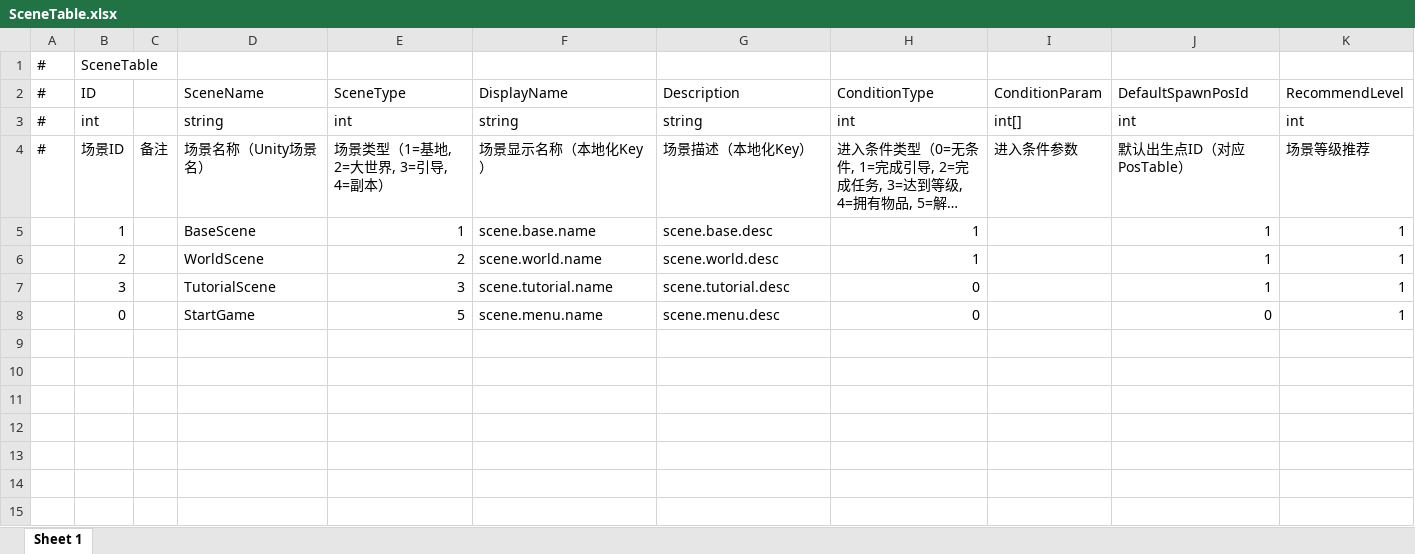
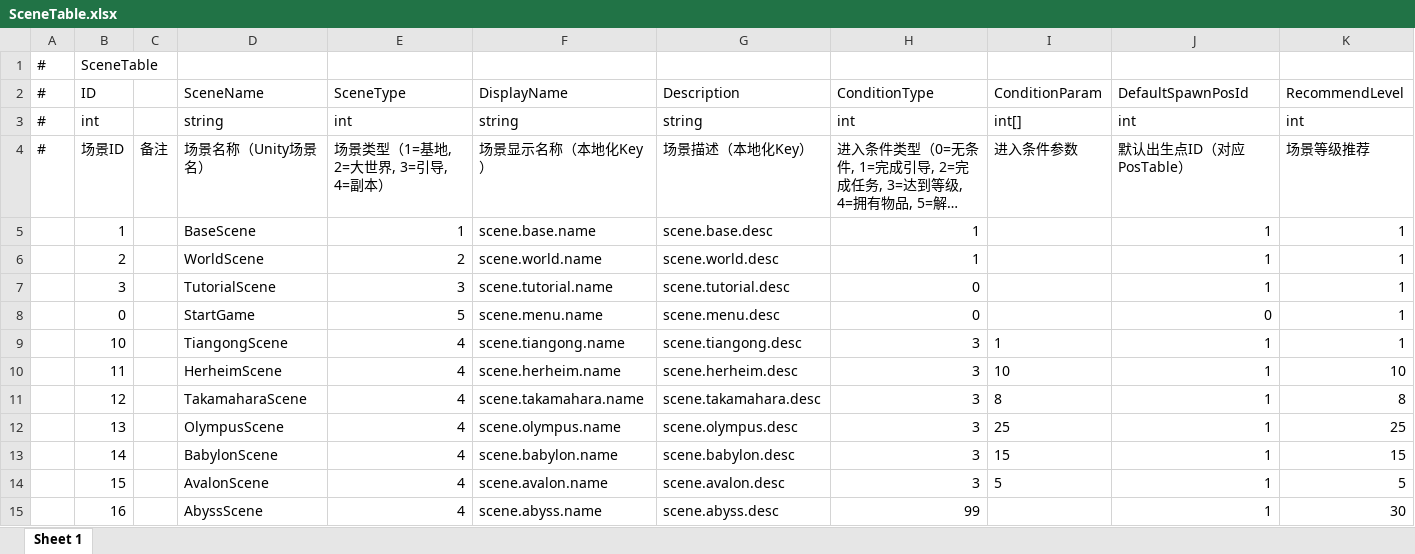
Before and after one commit to TXYzznc/GP, an Excel workbook: AAAGameData/DataTables/SceneTable.xlsx, sheet Sheet 1, drawn as a sheet; long unchanged cells end in …; values as stored, in another font and other column widths than the file's, no borders; the diff names each change by its address in the sheet, - before the commit and + after, or states it on an @@ line.

```diff
--- a/AAAGameData/DataTables/SceneTable.xlsx (sheet Sheet 1)
+++ b/AAAGameData/DataTables/SceneTable.xlsx (sheet Sheet 1)
+row 9:  | 10 |  | TiangongScene | 4 | scene.tiangong.name | scene.tiangong.desc | 3 | 1 | 1 | 1
+row 10:  | 11 |  | HerheimScene | 4 | scene.herheim.name | scene.herheim.desc | 3 | 10 | 1 | 10
+row 11:  | 12 |  | TakamaharaScene | 4 | scene.takamahara.name | scene.takamahara.desc | 3 | 8 | 1 | 8
+row 12:  | 13 |  | OlympusScene | 4 | scene.olympus.name | scene.olympus.desc | 3 | 25 | 1 | 25
+row 13:  | 14 |  | BabylonScene | 4 | scene.babylon.name | scene.babylon.desc | 3 | 15 | 1 | 15
+row 14:  | 15 |  | AvalonScene | 4 | scene.avalon.name | scene.avalon.desc | 3 | 5 | 1 | 5
+row 15:  | 16 |  | AbyssScene | 4 | scene.abyss.name | scene.abyss.desc | 99 |  | 1 | 30
```
Also changed, not shown: AAAGameData/Languages/ChineseTraditional.xlsx, AAAGameData/Languages/English.xlsx, 55 other files.
